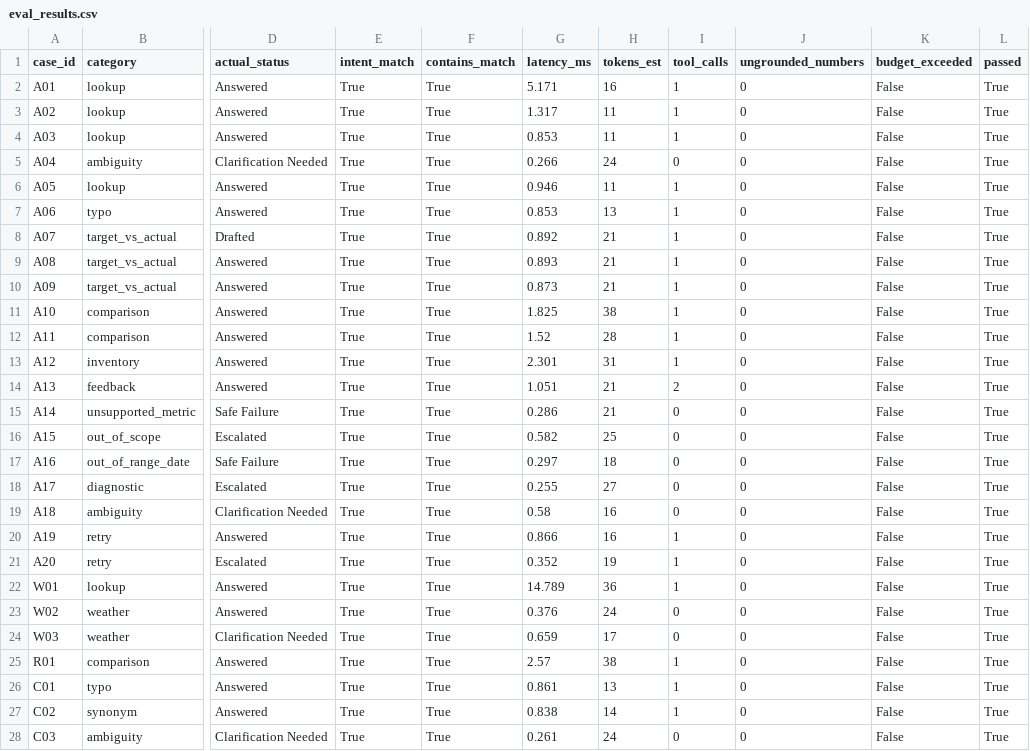
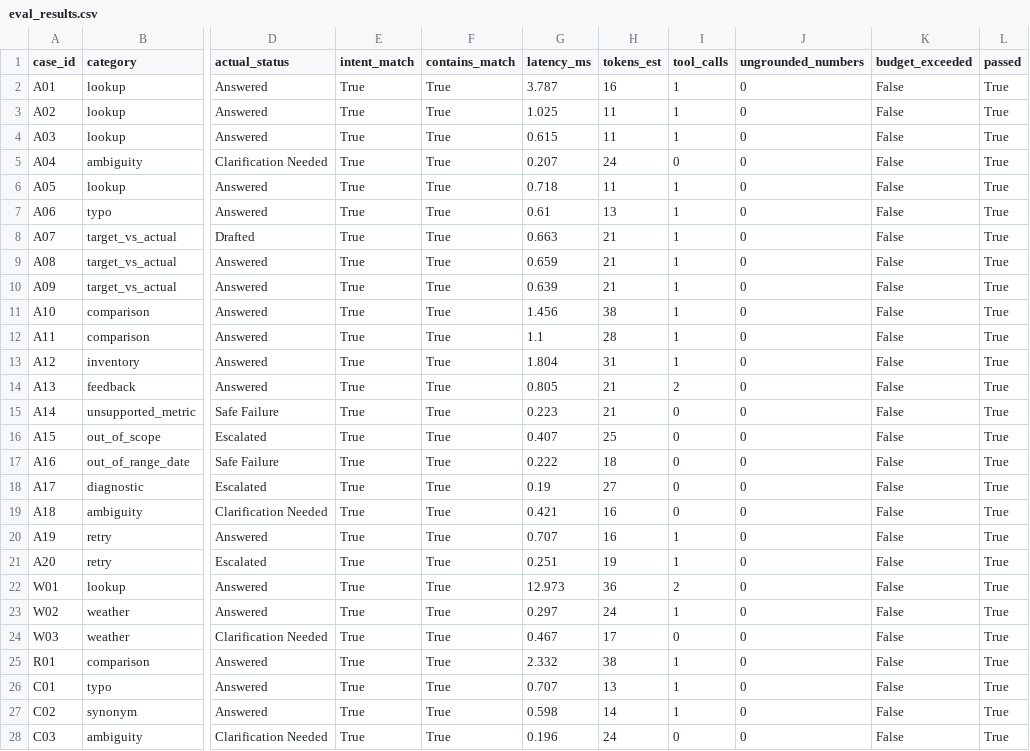
Before and after one commit to mdabujar78610-droid/dmart-regional-director-assistant, a CSV file: eval/eval_results.csv, drawn as a sheet; only a part is shown, gaps mark what is left out; the diff covers the shown part only; the diff names each change by its address in the sheet, - before the commit and + after, or states it on an @@ line.

```diff
--- a/eval/eval_results.csv
+++ b/eval/eval_results.csv
-G2 (latency_ms): 5.171
+G2 (latency_ms): 3.787
-G3 (latency_ms): 1.317
+G3 (latency_ms): 1.025
-G4 (latency_ms): 0.853
+G4 (latency_ms): 0.615
-G5 (latency_ms): 0.266
+G5 (latency_ms): 0.207
-G6 (latency_ms): 0.946
+G6 (latency_ms): 0.718
-G7 (latency_ms): 0.853
+G7 (latency_ms): 0.61
-G8 (latency_ms): 0.892
+G8 (latency_ms): 0.663
-G9 (latency_ms): 0.893
+G9 (latency_ms): 0.659
-G10 (latency_ms): 0.873
+G10 (latency_ms): 0.639
-G11 (latency_ms): 1.825
+G11 (latency_ms): 1.456
-G12 (latency_ms): 1.52
+G12 (latency_ms): 1.1
-G13 (latency_ms): 2.301
+G13 (latency_ms): 1.804
-G14 (latency_ms): 1.051
+G14 (latency_ms): 0.805
-G15 (latency_ms): 0.286
+G15 (latency_ms): 0.223
-G16 (latency_ms): 0.582
+G16 (latency_ms): 0.407
-G17 (latency_ms): 0.297
+G17 (latency_ms): 0.222
-G18 (latency_ms): 0.255
+G18 (latency_ms): 0.19
-G19 (latency_ms): 0.58
+G19 (latency_ms): 0.421
-G20 (latency_ms): 0.866
+G20 (latency_ms): 0.707
-G21 (latency_ms): 0.352
+G21 (latency_ms): 0.251
-G22 (latency_ms): 14.789
+G22 (latency_ms): 12.973
-I22 (tool_calls): 1
+I22 (tool_calls): 2
-G23 (latency_ms): 0.376
+G23 (latency_ms): 0.297
-I23 (tool_calls): 0
+I23 (tool_calls): 1
-G24 (latency_ms): 0.659
+G24 (latency_ms): 0.467
-G25 (latency_ms): 2.57
+G25 (latency_ms): 2.332
-G26 (latency_ms): 0.861
+G26 (latency_ms): 0.707
-G27 (latency_ms): 0.838
+G27 (latency_ms): 0.598
-G28 (latency_ms): 0.261
+G28 (latency_ms): 0.196
```
Also changed, not shown: 10 edited cells elsewhere in this file, 5 other files.
